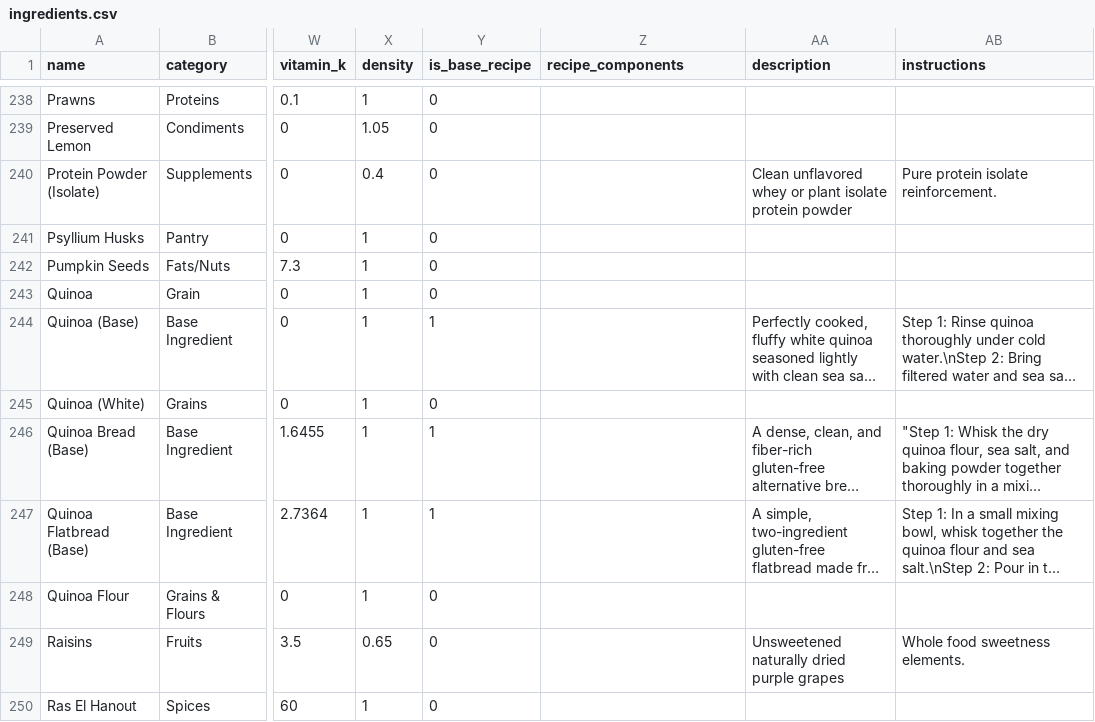
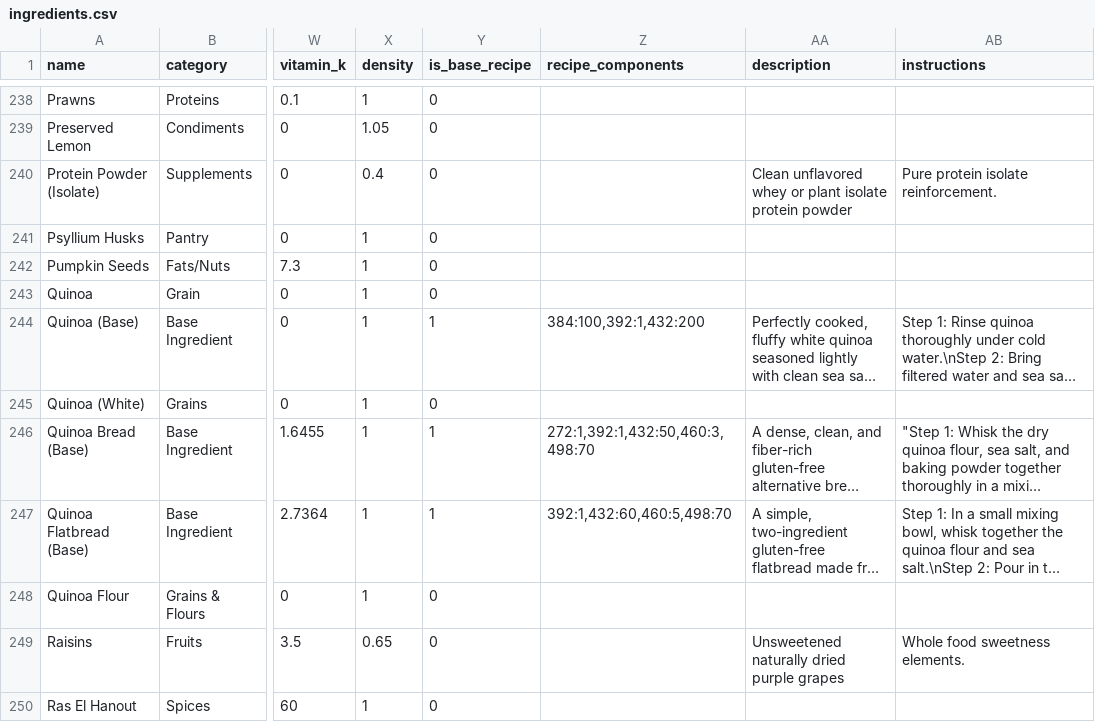
Before and after one commit to nasreenhsaif-eng/meal-craft, a CSV file: database/data/menu/ingredients.csv, drawn as a sheet; only a part is shown, gaps mark what is left out; long unchanged cells end in …; the diff covers the shown part only; the diff names each change by its address in the sheet, - before the commit and + after, or states it on an @@ line.

```diff
--- a/database/data/menu/ingredients.csv
+++ b/database/data/menu/ingredients.csv
-Z244 (recipe_components): (empty)
+Z244 (recipe_components): 384:100,392:1,432:200
-Z246 (recipe_components): (empty)
+Z246 (recipe_components): 272:1,392:1,432:50,460:3,498:70
-Z247 (recipe_components): (empty)
+Z247 (recipe_components): 392:1,432:60,460:5,498:70
```
Also changed, not shown: 28 edited cells elsewhere in this file, database/data/menu/meals.csv, 16 other files.
